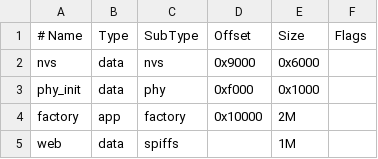
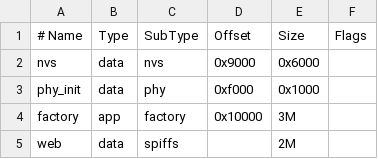
Before and after one commit to Pegoku/buckshot-roulette-irl, a CSV file: firmware/partitions.csv, drawn as a sheet.

```diff
--- a/firmware/partitions.csv
+++ b/firmware/partitions.csv
@@ -3,3 +3,3 @@ nvs,      data, nvs,     0x9000,  0x6000,
 phy_init, data, phy,     0xf000,  0x1000,
-factory,  app,  factory, 0x10000, 2M,
-web,      data, spiffs,          , 1M,
+factory,  app,  factory, 0x10000, 3M,
+web,      data, spiffs,          , 2M,
```
Also changed, not shown: 22 other files.
